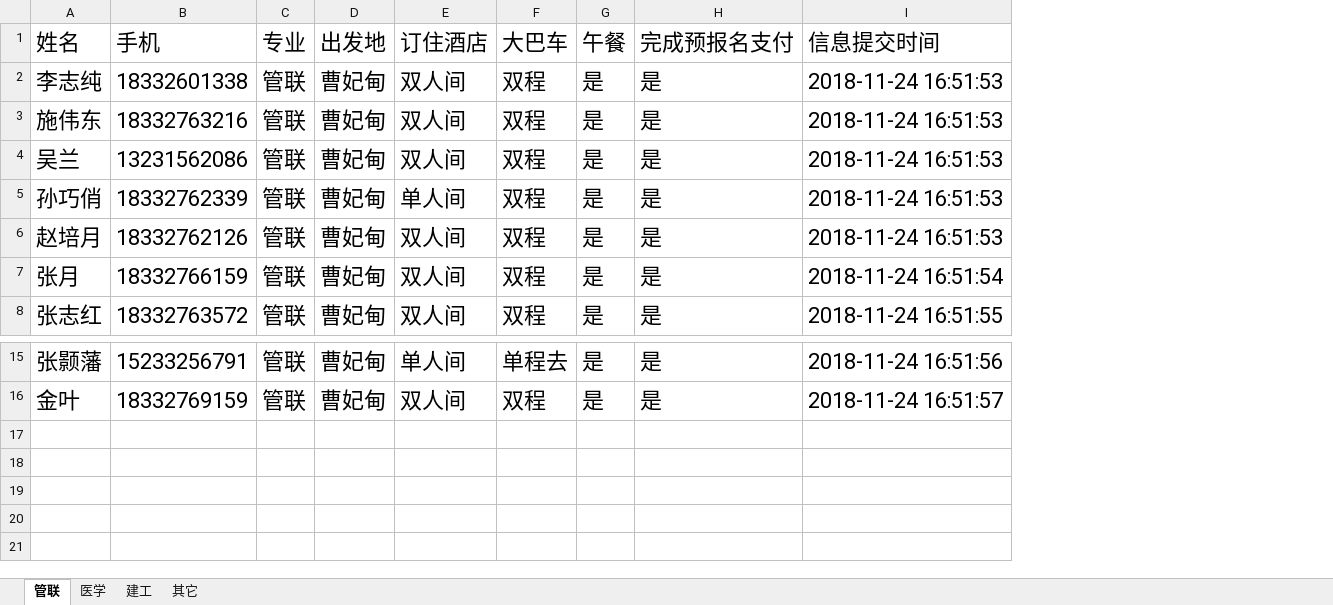
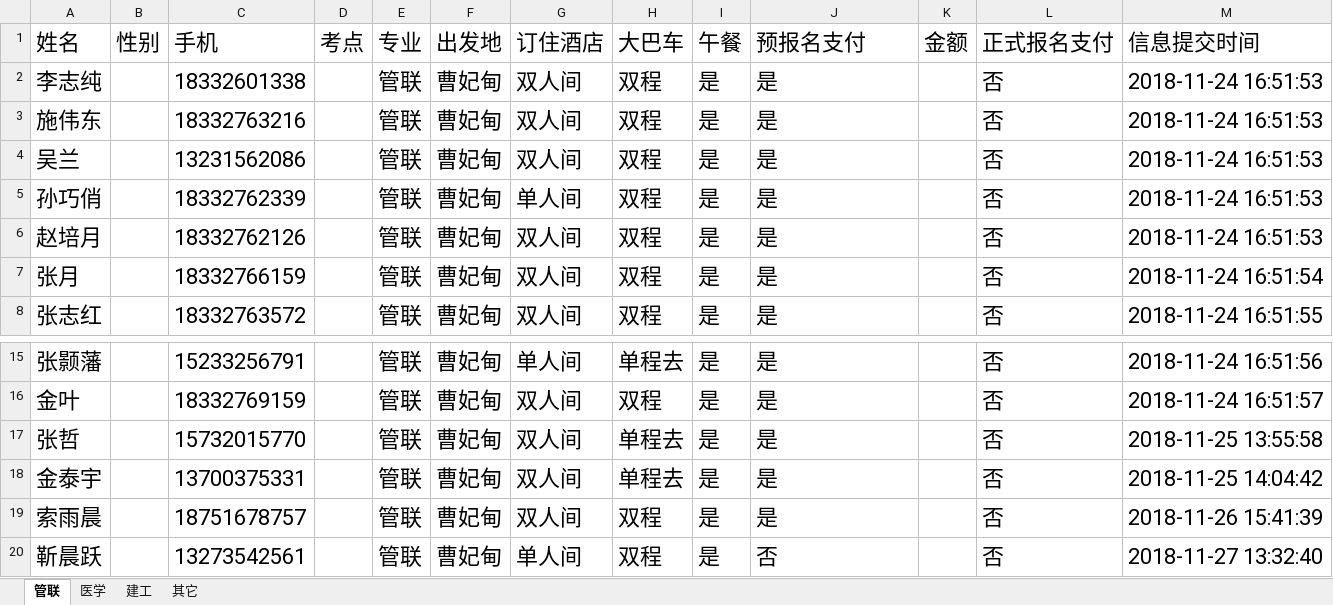
Before and after one commit to Thomas-cat/wendu, an Excel workbook: Enrollproject/CaoFeiDian.xlsx, sheet 管联, drawn as a sheet; only a part is shown, gaps mark what is left out; values as stored, in another font and other column widths than the file's, no borders; addresses are those after the commit; the diff names each change by its address in the sheet, - before the commit and + after, or states it on an @@ line.

```diff
--- a/Enrollproject/CaoFeiDian.xlsx (sheet 管联)
+++ b/Enrollproject/CaoFeiDian.xlsx (sheet 管联)
+column B (性别), empty
+column D (考点), empty
+column K (金额), empty
+column L (正式报名支付), rows 2-8: all 否; rows 15-16: 否 | 否
-J1: 完成预报名支付
+J1: 预报名支付
+row 17: 张哲 |  | 15732015770 |  | 管联 | 曹妃甸 | 双人间 | 单程去 | 是 | 是 |  | 否 | 2018-11-25 13:55:58
+row 18: 金泰宇 |  | 13700375331 |  | 管联 | 曹妃甸 | 双人间 | 单程去 | 是 | 是 |  | 否 | 2018-11-25 14:04:42
+row 19: 索雨晨 |  | 18751678757 |  | 管联 | 曹妃甸 | 双人间 | 双程 | 是 | 是 |  | 否 | 2018-11-26 15:41:39
+row 20: 靳晨跃 |  | 13273542561 |  | 管联 | 曹妃甸 | 单人间 | 双程 | 是 | 否 |  | 否 | 2018-11-27 13:32:40
```
Also changed, not shown: sheet 其它, sheet 医学, sheet 建工, Enrollproject/xianchang.xlsx, 19 other files.
